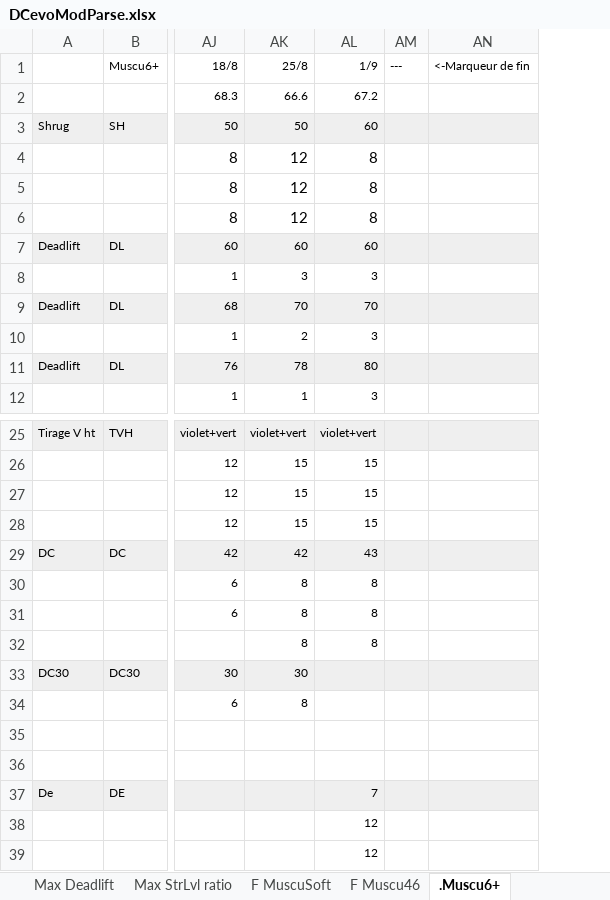
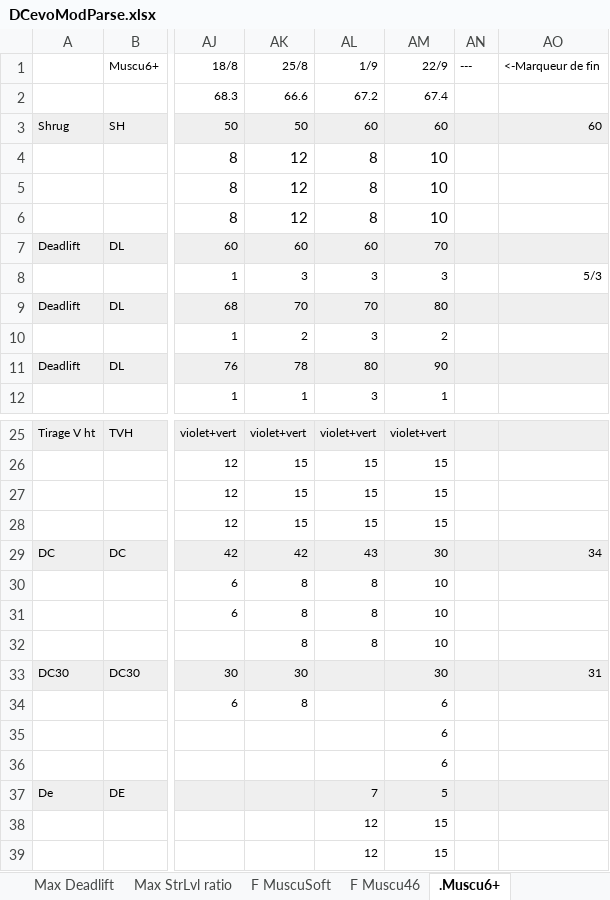
Before and after one commit to GuillBuj/fitlogtimer, an Excel workbook: docs/DCevoModParse.xlsx, sheet .Muscu6+, drawn as a sheet; only a part is shown, gaps mark what is left out; values as stored, in another font and other column widths than the file's, no borders; charts and pictures not drawn; addresses are those after the commit; the diff names each change by its address in the sheet, - before the commit and + after, or states it on an @@ line.

```diff
--- a/docs/DCevoModParse.xlsx (sheet .Muscu6+)
+++ b/docs/DCevoModParse.xlsx (sheet .Muscu6+)
+column AM (22/9), rows 2-12: 67.4 | 60 | 10 | 10 | 10 | 70 | 3 | 80 | 2 | 90 | 1; rows 25-39: violet+vert | 15 | 15 | 15 | 30 | 10 | 10 | 10 | 30 | 6 | 6 | 6 | 5 | 15 | 15
-AO3 (<-Marqueur de fin): (empty)
+AO3 (<-Marqueur de fin): 60
-AO8 (<-Marqueur de fin): (empty)
+AO8 (<-Marqueur de fin): 5/3
-AO29 (<-Marqueur de fin): (empty)
+AO29 (<-Marqueur de fin): 34
-AO33 (<-Marqueur de fin): (empty)
+AO33 (<-Marqueur de fin): 31
```
Also changed, not shown: sheet .Impro, sheet .Hold, sheet Calculateur Cible, sheet .Muscu9bis, other sheet tabs, formulas that keep their value, charts or pictures, 10 other files.
